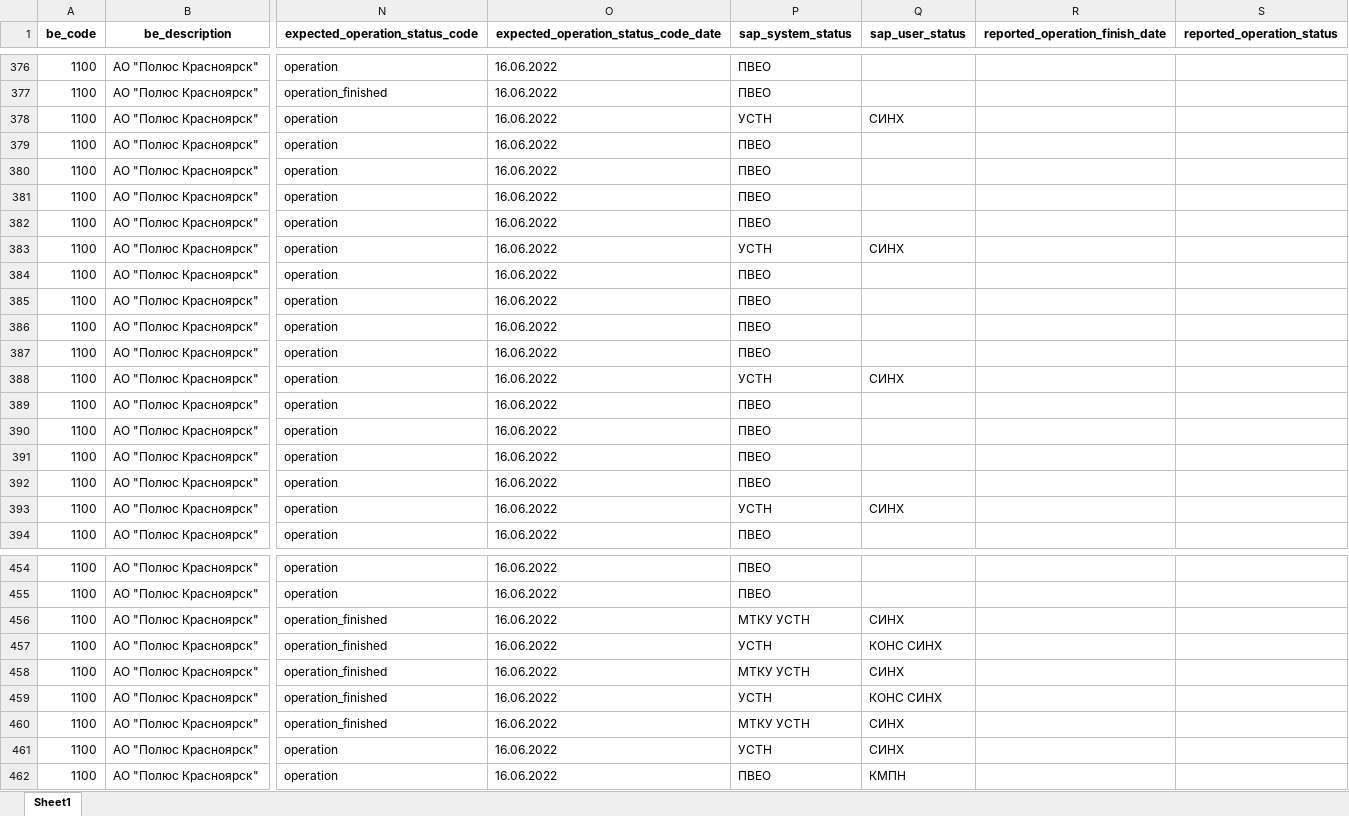
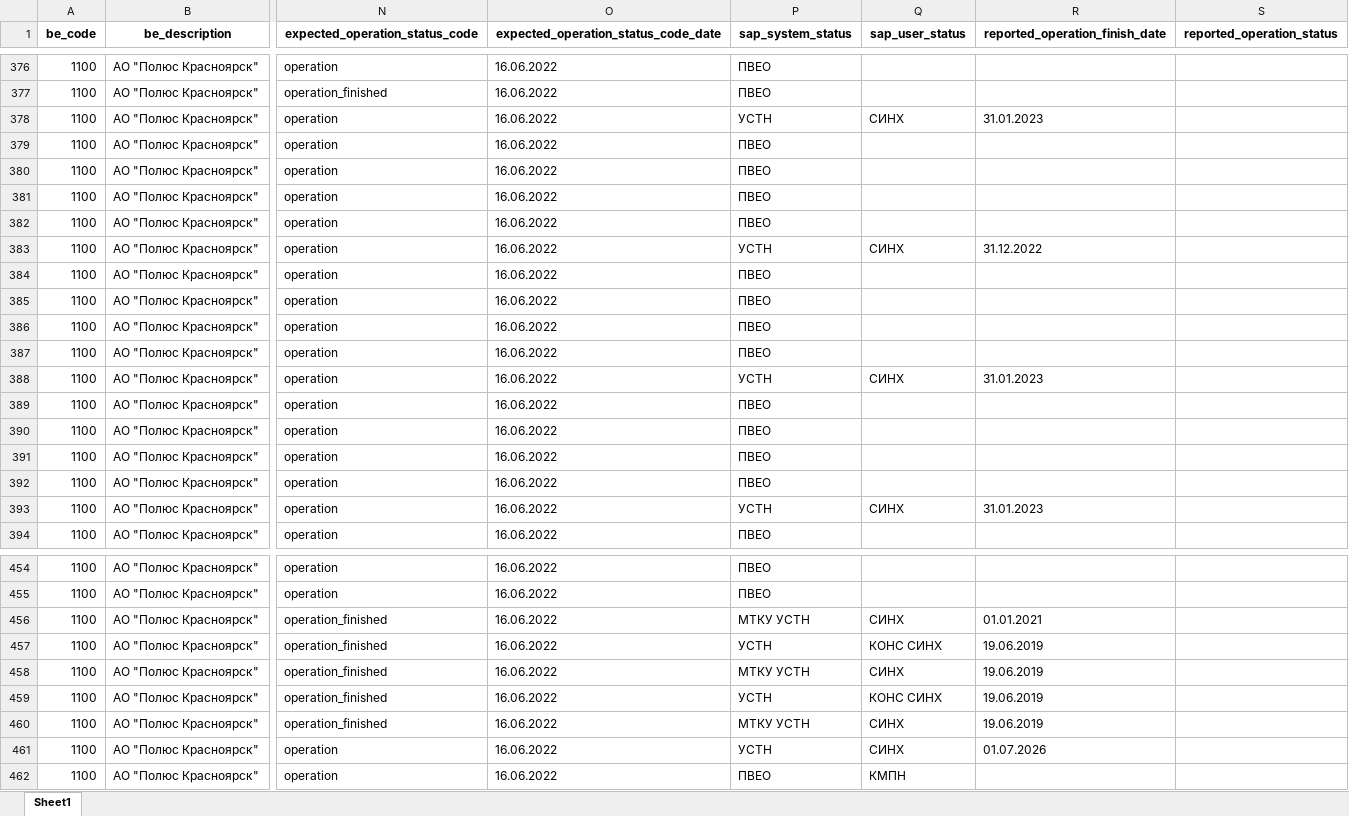
Before and after one commit to Zhenya1975/bdo_v1, an Excel workbook: downloads/eo_master_data.xlsx, sheet Sheet1, drawn as a sheet; only a part is shown, gaps mark what is left out; values as stored, in another font and other column widths than the file's, no borders; the diff covers the shown part only; the diff names each change by its address in the sheet, - before the commit and + after, or states it on an @@ line.

```diff
--- a/downloads/eo_master_data.xlsx (sheet Sheet1)
+++ b/downloads/eo_master_data.xlsx (sheet Sheet1)
-R378 (reported_operation_finish_date): (empty)
+R378 (reported_operation_finish_date): 31.01.2023
-R383 (reported_operation_finish_date): (empty)
+R383 (reported_operation_finish_date): 31.12.2022
-R388 (reported_operation_finish_date): (empty)
+R388 (reported_operation_finish_date): 31.01.2023
-R393 (reported_operation_finish_date): (empty)
+R393 (reported_operation_finish_date): 31.01.2023
-R456 (reported_operation_finish_date): (empty)
+R456 (reported_operation_finish_date): 01.01.2021
-R457:R460 (reported_operation_finish_date): (empty)
+R457:R460 (reported_operation_finish_date): 19.06.2019
-R461 (reported_operation_finish_date): (empty)
+R461 (reported_operation_finish_date): 01.07.2026
```
Also changed, not shown: 149 edited cells elsewhere in this sheet, 7 other files.
